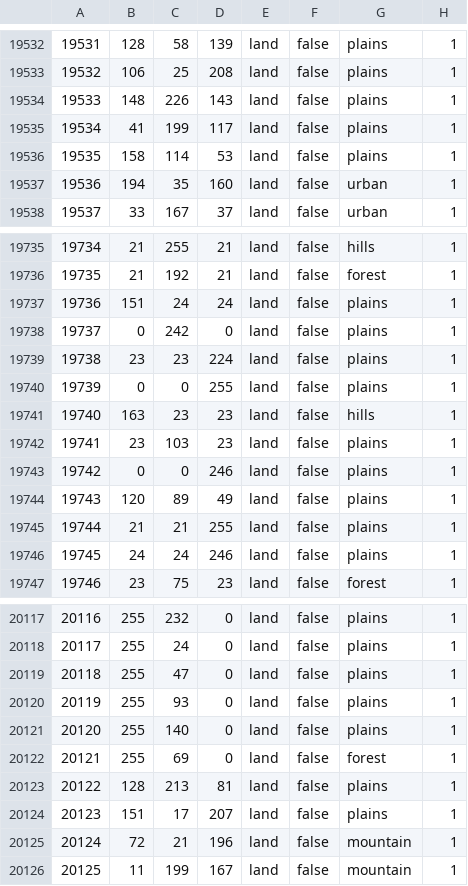
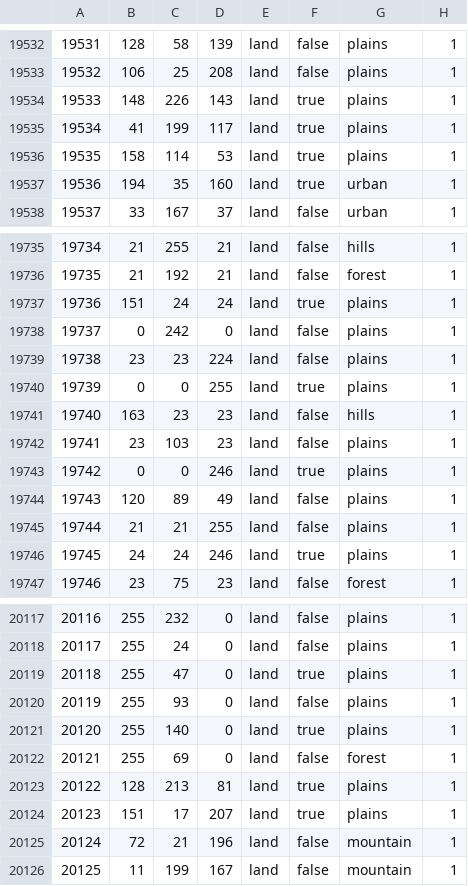
Before and after one commit to VVeekend/edo-europe-bs, a CSV file: map/definition.csv, drawn as a sheet; only a part is shown, gaps mark what is left out; the diff covers the shown part only.

```diff
--- a/map/definition.csv
+++ b/map/definition.csv
@@ -19533,6 +19533,6 @@
 19532;106;25;208;land;false;plains;1
-19533;148;226;143;land;false;plains;1
-19534;41;199;117;land;false;plains;1
-19535;158;114;53;land;false;plains;1
-19536;194;35;160;land;false;urban;1
+19533;148;226;143;land;true;plains;1
+19534;41;199;117;land;true;plains;1
+19535;158;114;53;land;true;plains;1
+19536;194;35;160;land;true;urban;1
 19537;33;167;37;land;false;urban;1
@@ -19736,12 +19736,12 @@
 19735;21;192;21;land;false;forest;1
-19736;151;24;24;land;false;plains;1
+19736;151;24;24;land;true;plains;1
 19737;0;242;0;land;false;plains;1
 19738;23;23;224;land;false;plains;1
-19739;0;0;255;land;false;plains;1
+19739;0;0;255;land;true;plains;1
 19740;163;23;23;land;false;hills;1
 19741;23;103;23;land;false;plains;1
-19742;0;0;246;land;false;plains;1
+19742;0;0;246;land;true;plains;1
 19743;120;89;49;land;false;plains;1
 19744;21;21;255;land;false;plains;1
-19745;24;24;246;land;false;plains;1
+19745;24;24;246;land;true;plains;1
 19746;23;75;23;land;false;forest;1
@@ -20118,8 +20118,8 @@
 20117;255;24;0;land;false;plains;1
-20118;255;47;0;land;false;plains;1
+20118;255;47;0;land;true;plains;1
 20119;255;93;0;land;false;plains;1
-20120;255;140;0;land;false;plains;1
+20120;255;140;0;land;true;plains;1
 20121;255;69;0;land;false;forest;1
-20122;128;213;81;land;false;plains;1
-20123;151;17;207;land;false;plains;1
+20122;128;213;81;land;true;plains;1
+20123;151;17;207;land;true;plains;1
 20124;72;21;196;land;false;mountain;1
```
Also changed, not shown: 32 edited cells elsewhere in this file, 10 other files.
